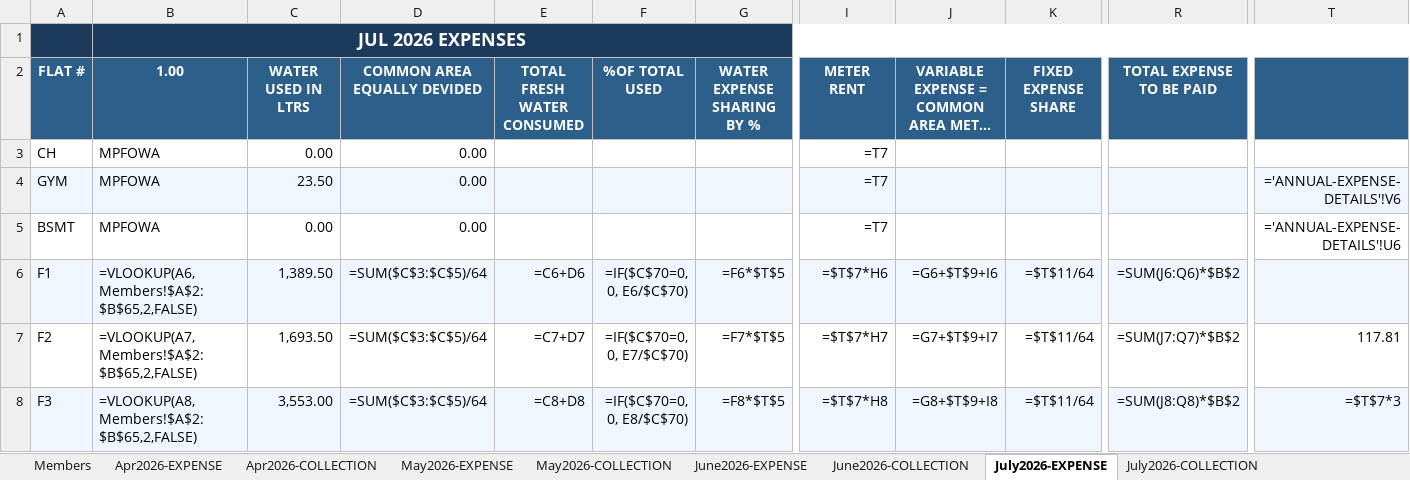
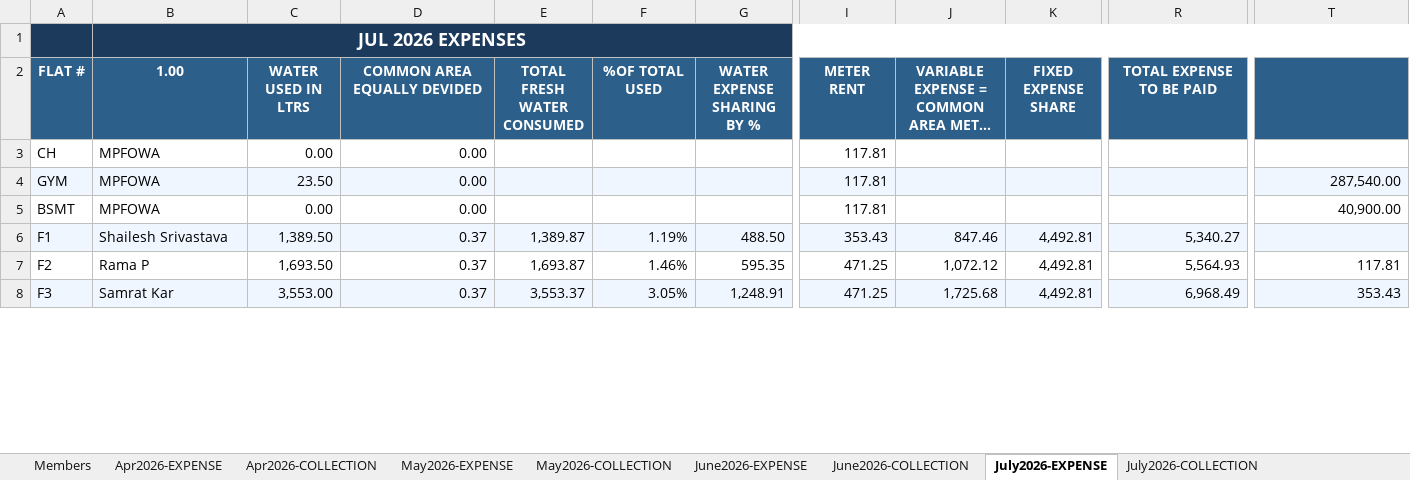
Before and after one commit to manapristine/manapristine, an Excel workbook: db/accounts/2026-2027-INCOME-EXPENDITURE-ACCOUNT-8.10.26-gold.xlsx, sheet July2026-EXPENSE, drawn as a sheet; only a part is shown, gaps mark what is left out; long unchanged cells end in …; values as stored, in another font and other column widths than the file's, no borders; formulas without a stored value are shown as written; the diff covers the shown part only; the diff names each change by its address in the sheet, - before the commit and + after, or states it on an @@ line.

```diff
--- a/db/accounts/2026-2027-INCOME-EXPENDITURE-ACCOUNT-8.10.26-gold.xlsx (sheet July2026-EXPENSE)
+++ b/db/accounts/2026-2027-INCOME-EXPENDITURE-ACCOUNT-8.10.26-gold.xlsx (sheet July2026-EXPENSE)
-I3:I5 (METER RENT): =T7
+I3:I5 (METER RENT): 117.81
-T4: ='ANNUAL-EXPENSE-DETAILS'!V6
+T4: 287,540.00
-T5: ='ANNUAL-EXPENSE-DETAILS'!U6
+T5: 40,900.00
-B6 (1.00): =VLOOKUP(A6,Members!$A$2:$B$65,2,FALSE)
+B6 (1.00): Shailesh Srivastava
-D6:D8 (COMMON AREA EQUALLY DEVIDED): =SUM($C$3:$C$5)/64
+D6:D8 (COMMON AREA EQUALLY DEVIDED): 0.37
-E6 (TOTAL FRESH WATER CONSUMED): =C6+D6
+E6 (TOTAL FRESH WATER CONSUMED): 1,389.87
-F6 (%OF TOTAL USED): =IF($C$70=0, 0, E6/$C$70)
+F6 (%OF TOTAL USED): 1.19%
-G6 (WATER EXPENSE SHARING BY %): =F6*$T$5
+G6 (WATER EXPENSE SHARING BY %): 488.50
-I6 (METER RENT): =$T$7*H6
+I6 (METER RENT): 353.43
-J6: =G6+$T$9+I6
+J6: 847.46
-K6:K8 (FIXED EXPENSE SHARE): =$T$11/64
+K6:K8 (FIXED EXPENSE SHARE): 4,492.81
-R6 (TOTAL EXPENSE TO BE PAID): =SUM(J6:Q6)*$B$2
+R6 (TOTAL EXPENSE TO BE PAID): 5,340.27
-B7 (1.00): =VLOOKUP(A7,Members!$A$2:$B$65,2,FALSE)
+B7 (1.00): Rama P
-E7 (TOTAL FRESH WATER CONSUMED): =C7+D7
+E7 (TOTAL FRESH WATER CONSUMED): 1,693.87
-F7 (%OF TOTAL USED): =IF($C$70=0, 0, E7/$C$70)
+F7 (%OF TOTAL USED): 1.46%
-G7 (WATER EXPENSE SHARING BY %): =F7*$T$5
+G7 (WATER EXPENSE SHARING BY %): 595.35
-I7 (METER RENT): =$T$7*H7
+I7 (METER RENT): 471.25
-J7: =G7+$T$9+I7
+J7: 1,072.12
-R7 (TOTAL EXPENSE TO BE PAID): =SUM(J7:Q7)*$B$2
+R7 (TOTAL EXPENSE TO BE PAID): 5,564.93
-B8 (1.00): =VLOOKUP(A8,Members!$A$2:$B$65,2,FALSE)
+B8 (1.00): Samrat Kar
-E8 (TOTAL FRESH WATER CONSUMED): =C8+D8
+E8 (TOTAL FRESH WATER CONSUMED): 3,553.37
-F8 (%OF TOTAL USED): =IF($C$70=0, 0, E8/$C$70)
+F8 (%OF TOTAL USED): 3.05%
-G8 (WATER EXPENSE SHARING BY %): =F8*$T$5
+G8 (WATER EXPENSE SHARING BY %): 1,248.91
-I8 (METER RENT): =$T$7*H8
+I8 (METER RENT): 471.25
-J8: =G8+$T$9+I8
+J8: 1,725.68
-R8 (TOTAL EXPENSE TO BE PAID): =SUM(J8:Q8)*$B$2
+R8 (TOTAL EXPENSE TO BE PAID): 6,968.49
-T8: =$T$7*3
+T8: 353.43
```
Also changed, not shown: 1 added row, 1 removed row and 553 edited cells elsewhere in this sheet, sheet INCOME-EXPENSE-CYCLES, sheet June2026-EXPENSE, sheet Apr2026-EXPENSE, sheet May2026-EXPENSE, sheet Apr2026-COLLECTION, sheet May2026-COLLECTION, 4 more sheets, hidden cells, charts or pictures.
